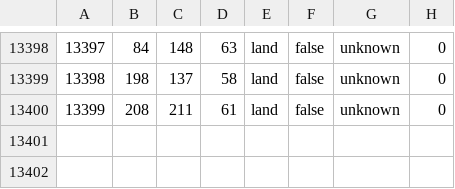
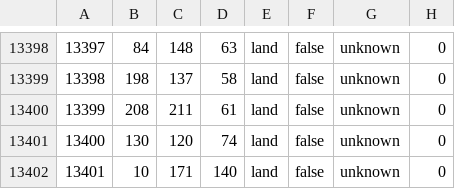
Before and after one commit to aquillo-au/blackice, a CSV file: map/definition.csv, drawn as a sheet; only a part is shown, gaps mark what is left out.

```diff
--- a/map/definition.csv
+++ b/map/definition.csv
@@ -13400 +13400,3 @@
 13399;208;211;61;land;false;unknown;0
+13400;130;120;74;land;false;unknown;0
+13401;10;171;140;land;false;unknown;0
```
Also changed, not shown: 22 other files.
